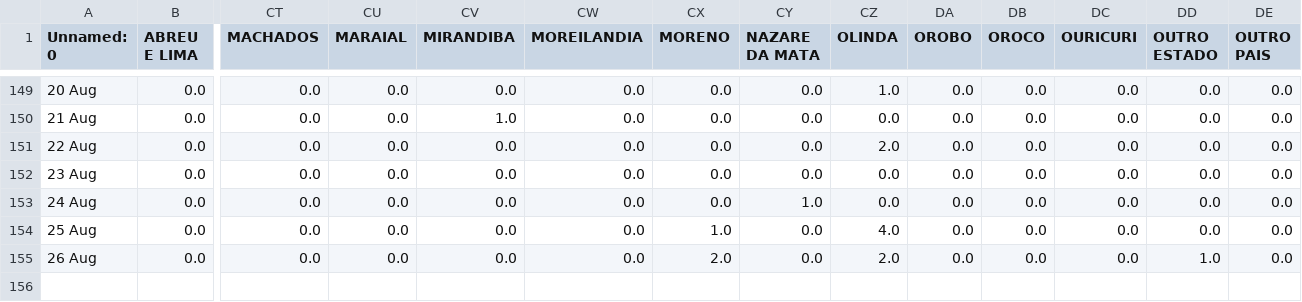
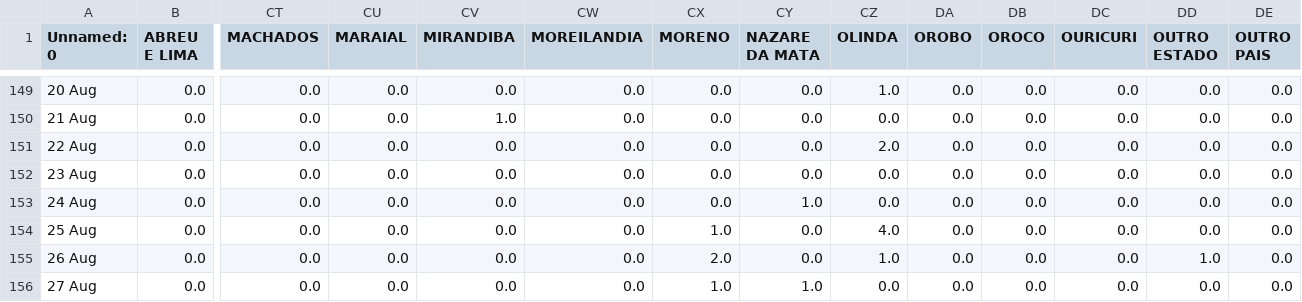
Before and after one commit to JTeodomiro/covid19PE, a CSV file: Novos_Casos/Obitos_PE_Cidades_NOVOS_CASOS.csv, drawn as a sheet; only a part is shown, gaps mark what is left out; rows hold the shown columns only; the diff names each change by its address in the sheet, - before the commit and + after, or states it on an @@ line.

```diff
--- a/Novos_Casos/Obitos_PE_Cidades_NOVOS_CASOS.csv
+++ b/Novos_Casos/Obitos_PE_Cidades_NOVOS_CASOS.csv
-CZ155 (OLINDA): 2.0
+CZ155 (OLINDA): 1.0
+row 156: 27 Aug | 0.0 | 0.0 | 0.0 | 0.0 | 0.0 | 1.0 | 1.0 | 0.0 | 0.0 | 0.0 | 0.0 | 0.0 | 0.0
```
Also changed, not shown: Novos_Casos/PE_Cidades_DATA_Leve_NOVOS_CASOS.csv, Novos_Casos/PE_Cidades_DATA_NOVOS_CASOS.csv, 1 other file.
